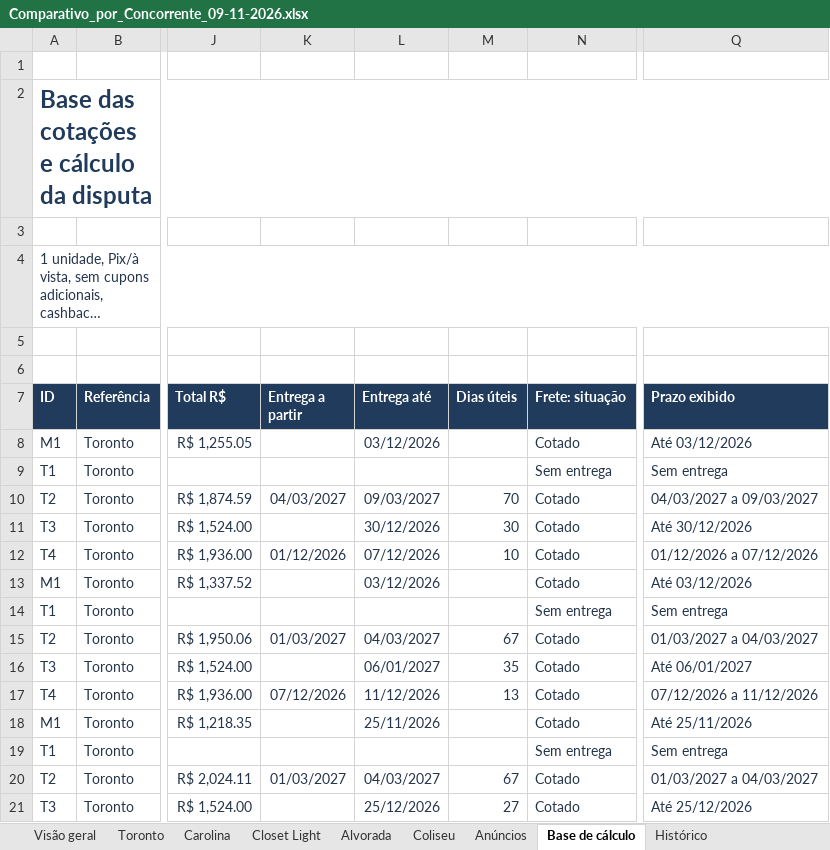
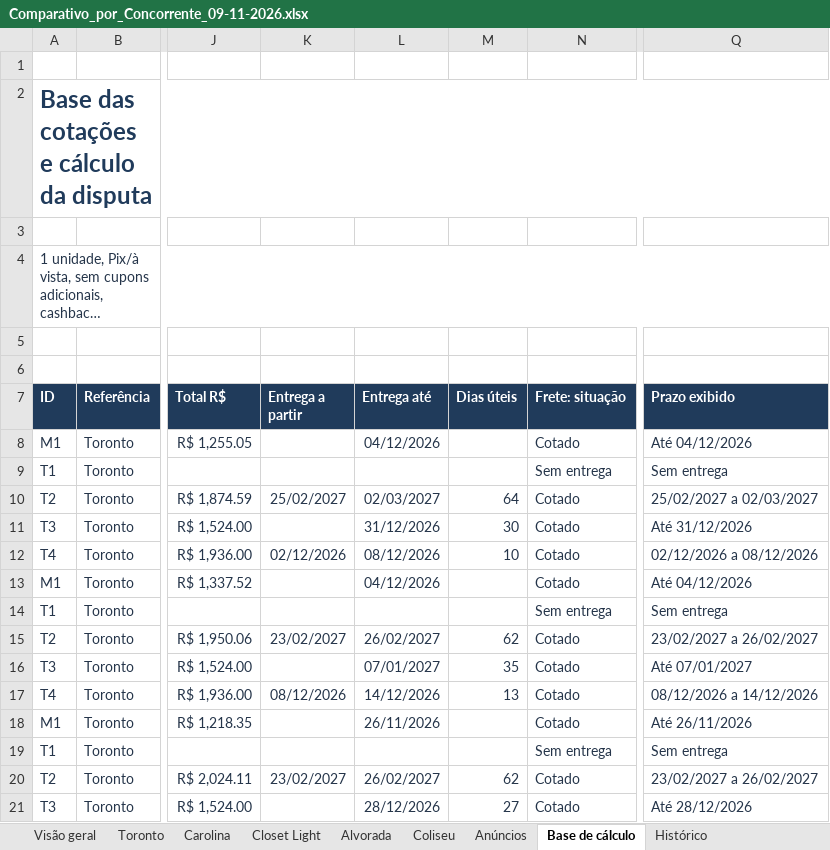
Before and after one commit to modernaamobilia/monitoramento-concorrencia-moderna, an Excel workbook: Comparativo_por_Concorrente_09-11-2026.xlsx, sheet Base de cálculo, drawn as a sheet; only a part is shown, gaps mark what is left out; long unchanged cells end in …; values as stored, in another font and other column widths than the file's, no borders; table styles not drawn; the diff covers the shown part only; the diff names each change by its address in the sheet, - before the commit and + after, or states it on an @@ line.

```diff
--- a/Comparativo_por_Concorrente_09-11-2026.xlsx (sheet Base de cálculo)
+++ b/Comparativo_por_Concorrente_09-11-2026.xlsx (sheet Base de cálculo)
-L8 (Entrega até): 03/12/2026
+L8 (Entrega até): 04/12/2026
-Q8 (Prazo exibido): Até 03/12/2026
+Q8 (Prazo exibido): Até 04/12/2026
-K10 (Entrega a partir): 04/03/2027
+K10 (Entrega a partir): 25/02/2027
-L10 (Entrega até): 09/03/2027
+L10 (Entrega até): 02/03/2027
-M10 (Dias úteis): 70
+M10 (Dias úteis): 64
-Q10 (Prazo exibido): 04/03/2027 a 09/03/2027
+Q10 (Prazo exibido): 25/02/2027 a 02/03/2027
-L11 (Entrega até): 30/12/2026
+L11 (Entrega até): 31/12/2026
-Q11 (Prazo exibido): Até 30/12/2026
+Q11 (Prazo exibido): Até 31/12/2026
-K12 (Entrega a partir): 01/12/2026
+K12 (Entrega a partir): 02/12/2026
-L12 (Entrega até): 07/12/2026
+L12 (Entrega até): 08/12/2026
-Q12 (Prazo exibido): 01/12/2026 a 07/12/2026
+Q12 (Prazo exibido): 02/12/2026 a 08/12/2026
-L13 (Entrega até): 03/12/2026
+L13 (Entrega até): 04/12/2026
-Q13 (Prazo exibido): Até 03/12/2026
+Q13 (Prazo exibido): Até 04/12/2026
-K15 (Entrega a partir): 01/03/2027
+K15 (Entrega a partir): 23/02/2027
-L15 (Entrega até): 04/03/2027
+L15 (Entrega até): 26/02/2027
-M15 (Dias úteis): 67
+M15 (Dias úteis): 62
-Q15 (Prazo exibido): 01/03/2027 a 04/03/2027
+Q15 (Prazo exibido): 23/02/2027 a 26/02/2027
-L16 (Entrega até): 06/01/2027
+L16 (Entrega até): 07/01/2027
-Q16 (Prazo exibido): Até 06/01/2027
+Q16 (Prazo exibido): Até 07/01/2027
-K17 (Entrega a partir): 07/12/2026
+K17 (Entrega a partir): 08/12/2026
-L17 (Entrega até): 11/12/2026
+L17 (Entrega até): 14/12/2026
-Q17 (Prazo exibido): 07/12/2026 a 11/12/2026
+Q17 (Prazo exibido): 08/12/2026 a 14/12/2026
-L18 (Entrega até): 25/11/2026
+L18 (Entrega até): 26/11/2026
-Q18 (Prazo exibido): Até 25/11/2026
+Q18 (Prazo exibido): Até 26/11/2026
-K20 (Entrega a partir): 01/03/2027
+K20 (Entrega a partir): 23/02/2027
-L20 (Entrega até): 04/03/2027
+L20 (Entrega até): 26/02/2027
-M20 (Dias úteis): 67
+M20 (Dias úteis): 62
-Q20 (Prazo exibido): 01/03/2027 a 04/03/2027
+Q20 (Prazo exibido): 23/02/2027 a 26/02/2027
-L21 (Entrega até): 25/12/2026
+L21 (Entrega até): 28/12/2026
-Q21 (Prazo exibido): Até 25/12/2026
+Q21 (Prazo exibido): Até 28/12/2026
```
Also changed, not shown: 469 edited cells elsewhere in this sheet, sheet Histórico, sheet Situação da coleta, sheet Carolina, sheet Toronto, sheet Coliseu, sheet Closet Light, 3 more sheets, 6 other files.
